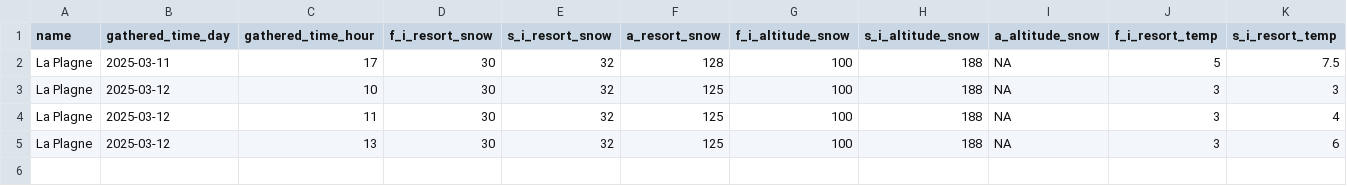
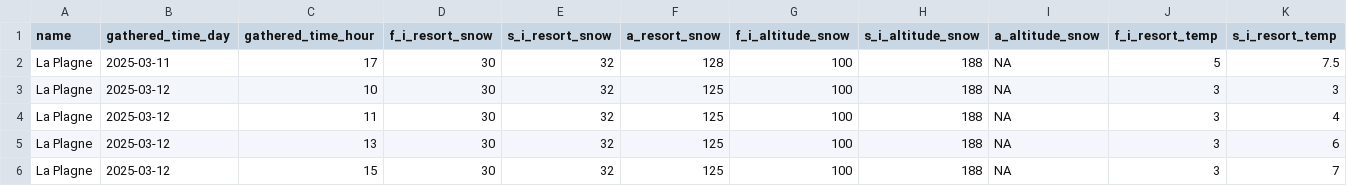
Before and after one commit to TheodoreVrel/Weather_Scraper, a CSV file: station_csv_files/La_Plagne_data.csv, drawn as a sheet; only a part is shown; rows hold the shown columns only; the diff names each change by its address in the sheet, - before the commit and + after, or states it on an @@ line.

```diff
--- a/station_csv_files/La_Plagne_data.csv
+++ b/station_csv_files/La_Plagne_data.csv
+row 6: La Plagne | 2025-03-12 | 15 | 30 | 32 | 125 | 100 | 188 | NA | 3 | 7
```
Also changed, not shown: station_csv_files/Avoriaz_data.csv, station_csv_files/Courchevel_data.csv, 34 other files.
